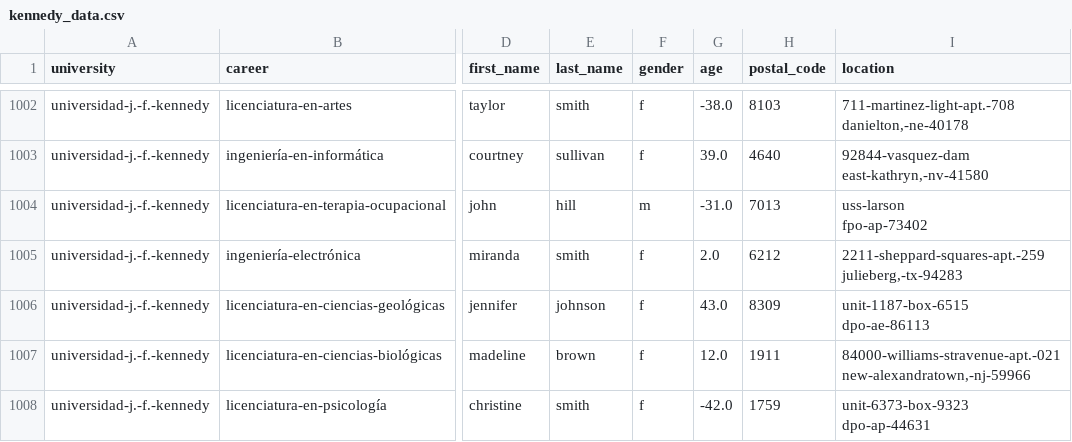
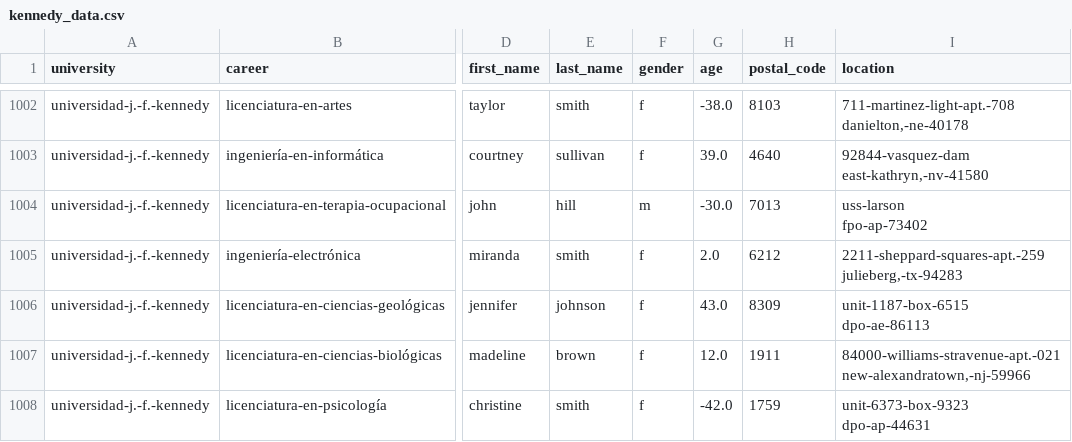
Before and after one commit to alkemyTech/OT235-python, a CSV file: kennedy_data.csv, drawn as a sheet; only a part is shown, gaps mark what is left out; the diff covers the shown part only; the diff names each change by its address in the sheet, - before the commit and + after, or states it on an @@ line.

```diff
--- a/kennedy_data.csv
+++ b/kennedy_data.csv
-G1004 (age): -31.0
+G1004 (age): -30.0
```
Also changed, not shown: 24 edited cells elsewhere in this file, lat_sociales_data.csv, 3 other files.
